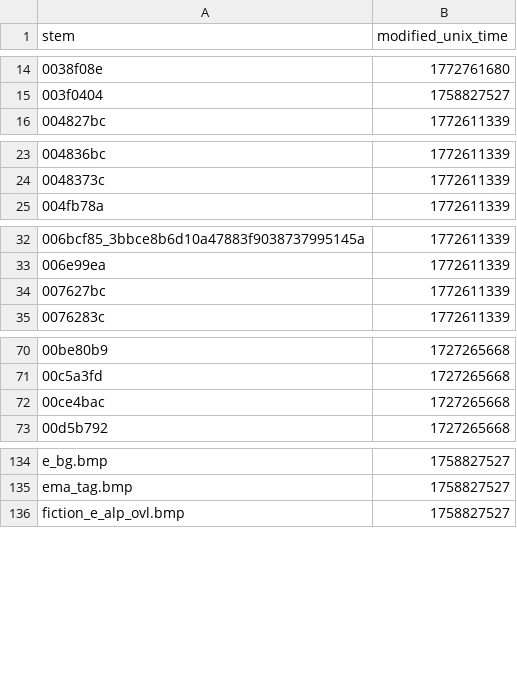
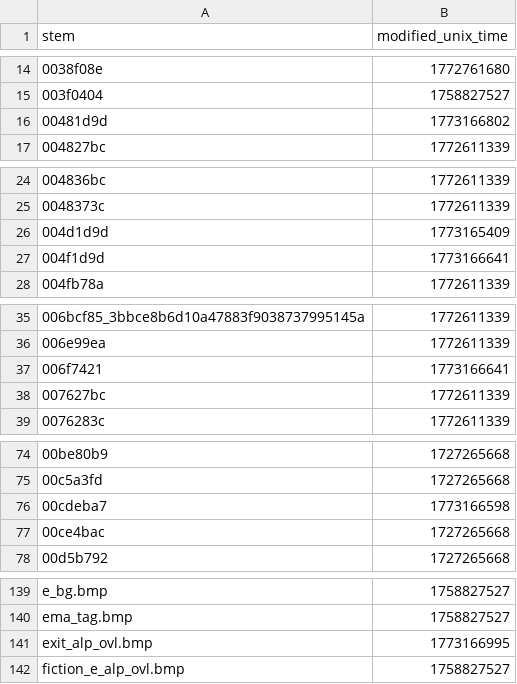
Before and after one commit to ShizCalev/MGS2-Upscaled-UI-Textures, a CSV file: self_remade_modified_dates.csv, drawn as a sheet; only a part is shown, gaps mark what is left out; the diff covers the shown part only.

Commit message:
Update self_remade_modified_dates.csv

```diff
--- a/self_remade_modified_dates.csv
+++ b/self_remade_modified_dates.csv
@@ -15,2 +15,3 @@ stem,modified_unix_time
 003f0404,1758827527
+00481d9d,1773166802
 004827bc,1772611339
@@ -24,2 +25,4 @@ stem,modified_unix_time
 0048373c,1772611339
+004d1d9d,1773165409
+004f1d9d,1773166641
 004fb78a,1772611339
@@ -33,2 +36,3 @@ stem,modified_unix_time
 006e99ea,1772611339
+006f7421,1773166641
 007627bc,1772611339
@@ -71,2 +75,3 @@ stem,modified_unix_time
 00c5a3fd,1727265668
+00cdeba7,1773166598
 00ce4bac,1727265668
@@ -135,2 +140,3 @@ e_bg.bmp,1758827527
 ema_tag.bmp,1758827527
+exit_alp_ovl.bmp,1773166995
 fiction_e_alp_ovl.bmp,1758827527
```
Also changed, not shown: 1 edited cell elsewhere in this file.
